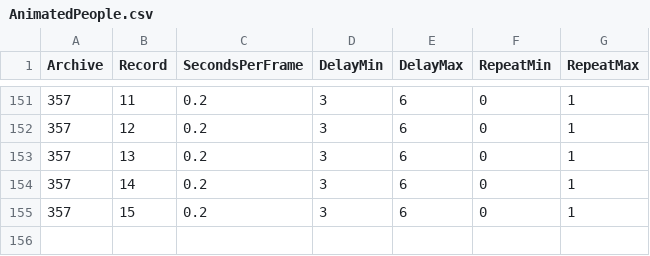
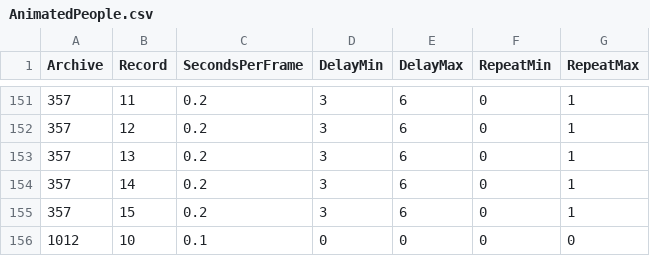
Before and after one commit to drcarademono/animated-people, a CSV file: AnimatedPeople.csv, drawn as a sheet; only a part is shown, gaps mark what is left out; the diff names each change by its address in the sheet, - before the commit and + after, or states it on an @@ line.

```diff
--- a/AnimatedPeople.csv
+++ b/AnimatedPeople.csv
+row 156: 1012 | 10 | 0.1 | 0 | 0 | 0 | 0
```
Also changed, not shown: 6 other files.
